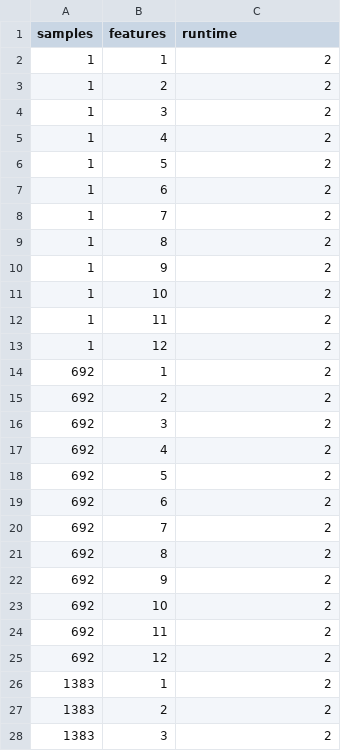
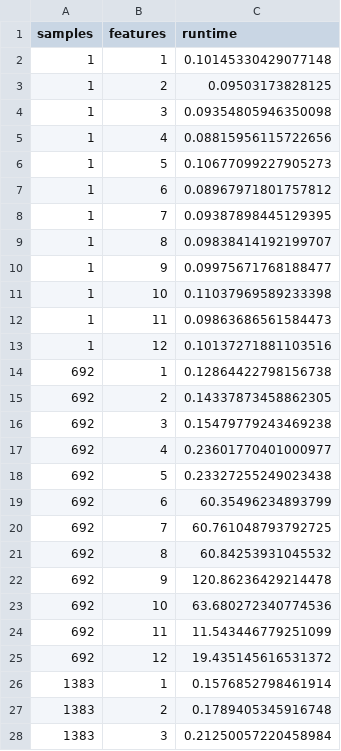
Before and after one commit to marypaulin/repo, a CSV file: data/scalability/compas-binary/parallel_osdt_2_core.csv, drawn as a sheet; only a part is shown; the diff covers the shown part only.

Commit message:
fix scalability data?

```diff
--- a/data/scalability/compas-binary/parallel_osdt_2_core.csv
+++ b/data/scalability/compas-binary/parallel_osdt_2_core.csv
@@ -1,28 +1,28 @@
 samples,features,runtime
-1,1,2
-1,2,2
-1,3,2
-1,4,2
-1,5,2
-1,6,2
-1,7,2
-1,8,2
-1,9,2
-1,10,2
-1,11,2
-1,12,2
-692,1,2
-692,2,2
-692,3,2
-692,4,2
-692,5,2
-692,6,2
-692,7,2
-692,8,2
-692,9,2
-692,10,2
-692,11,2
-692,12,2
-1383,1,2
-1383,2,2
-1383,3,2
+1,1,0.10145330429077148
+1,2,0.09503173828125
+1,3,0.09354805946350098
+1,4,0.08815956115722656
+1,5,0.10677099227905273
+1,6,0.08967971801757812
+1,7,0.09387898445129395
+1,8,0.09838414192199707
+1,9,0.09975671768188477
+1,10,0.11037969589233398
+1,11,0.09863686561584473
+1,12,0.10137271881103516
+692,1,0.12864422798156738
+692,2,0.14337873458862305
+692,3,0.15479779243469238
+692,4,0.23601770401000977
+692,5,0.23327255249023438
+692,6,60.35496234893799
+692,7,60.761048793792725
+692,8,60.84253931045532
+692,9,120.86236429214478
+692,10,63.680272340774536
+692,11,11.543446779251099
+692,12,19.435145616531372
+1383,1,0.1576852798461914
+1383,2,0.1789405345916748
+1383,3,0.21250057220458984
```
Also changed, not shown: 93 edited cells elsewhere in this file.
